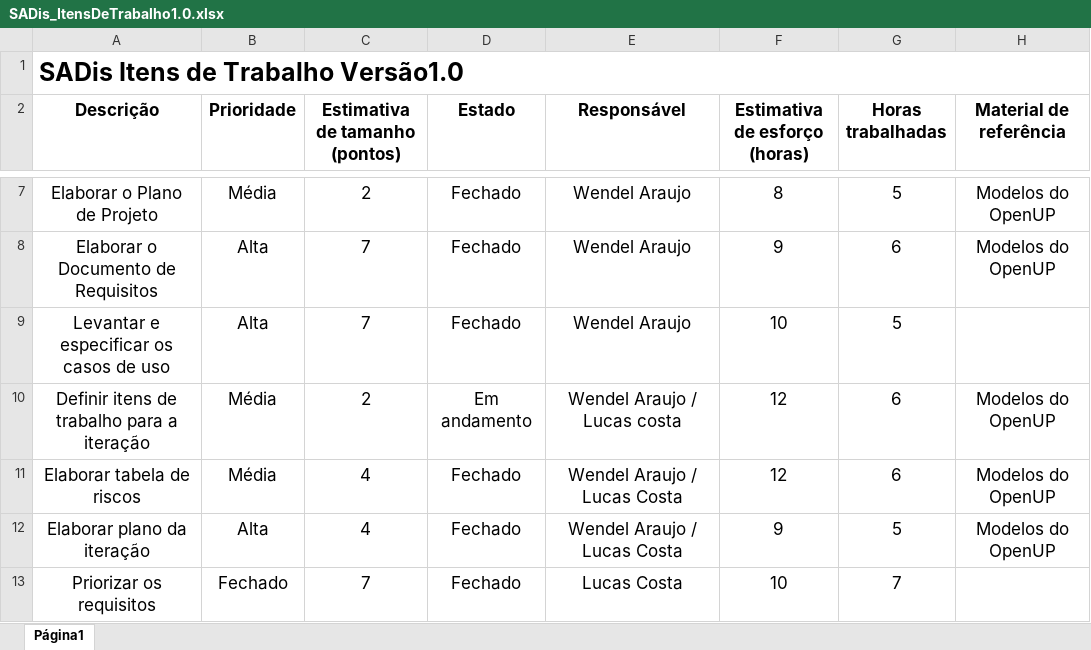
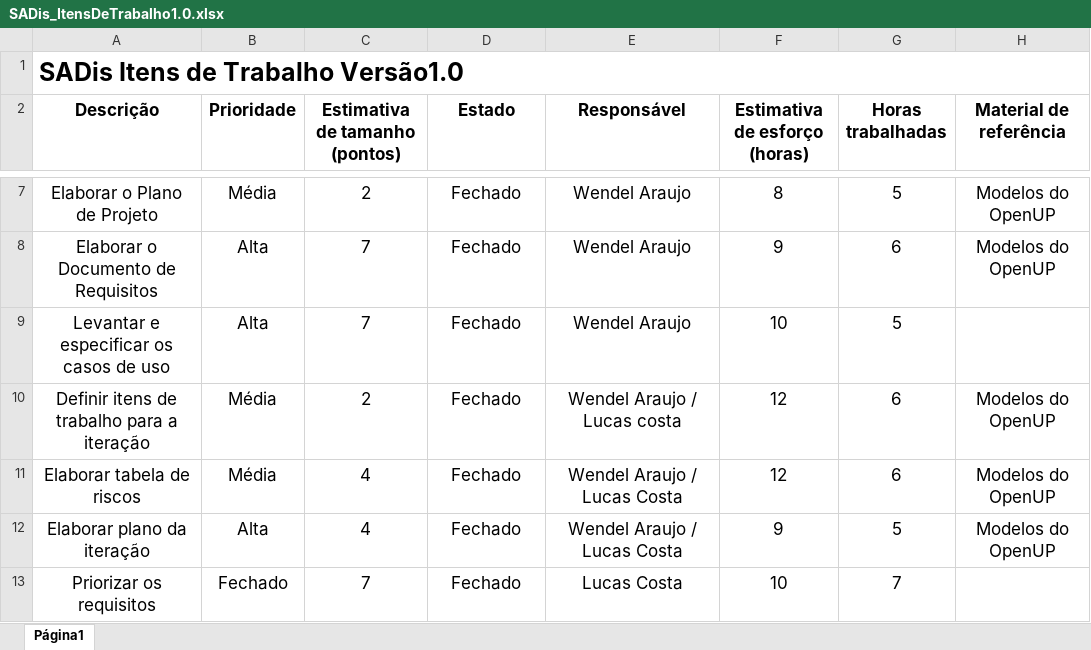
Before and after one commit to harryporto/SADis, an Excel workbook: Documentação/Gerência de Projeto/SADis_ItensDeTrabalho1.0.xlsx, sheet Página1, drawn as a sheet; only a part is shown, gaps mark what is left out; values as stored, in another font and other column widths than the file's, no borders; the diff names each change by its address in the sheet, - before the commit and + after, or states it on an @@ line.

```diff
--- a/Documentação/Gerência de Projeto/SADis_ItensDeTrabalho1.0.xlsx (sheet Página1)
+++ b/Documentação/Gerência de Projeto/SADis_ItensDeTrabalho1.0.xlsx (sheet Página1)
-D10 (Estado): Em andamento
+D10 (Estado): Fechado
```
Also changed, not shown: 2 other files.
